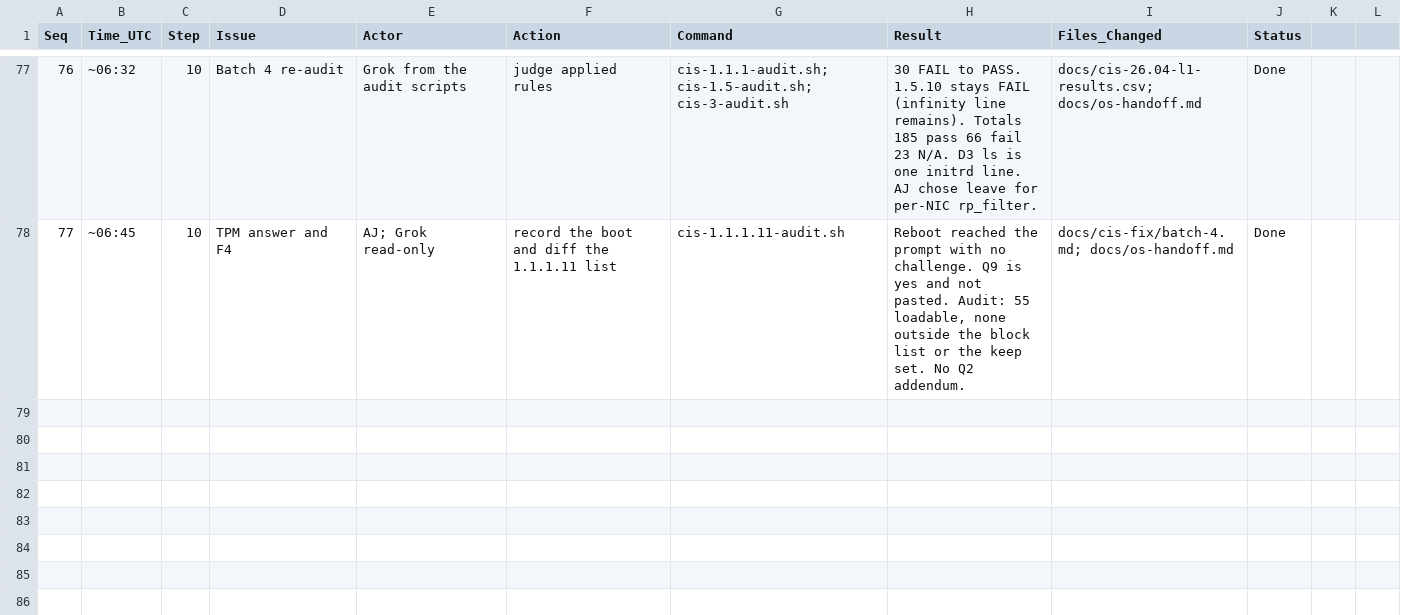
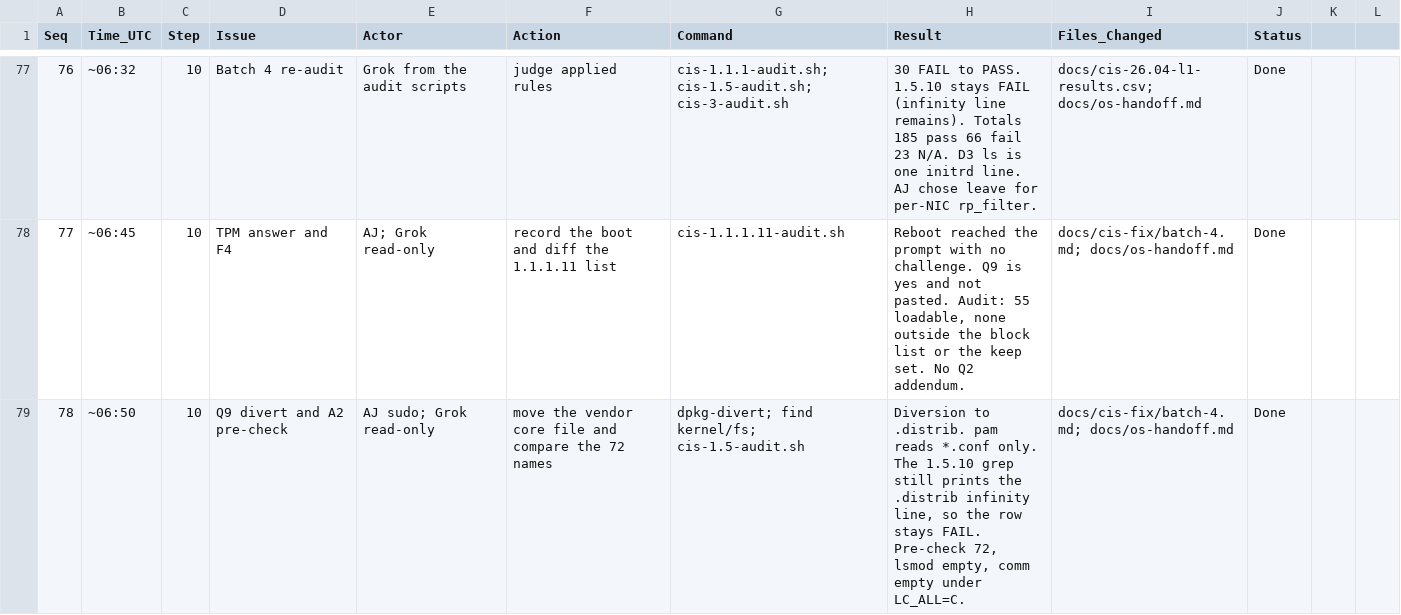
Before and after one commit to ajeswint/strix-halo-johnny, a CSV file: docs/sessions/Johnny_CIS_Fix_Session_Log_2026-11-03.csv, drawn as a sheet; only a part is shown, gaps mark what is left out; the diff names each change by its address in the sheet, - before the commit and + after, or states it on an @@ line.

```diff
--- a/docs/sessions/Johnny_CIS_Fix_Session_Log_2026-11-03.csv
+++ b/docs/sessions/Johnny_CIS_Fix_Session_Log_2026-11-03.csv
+row 79: 78 | ~06:50 | 10 | Q9 divert and A2 pre-check | AJ sudo; Grok read-only | move the vendor core file and compare the 72 names | dpkg-divert; find kernel/fs; cis-1.5-audit.sh | Diversion to .distrib. pam reads *.conf only. The 1.5.10 grep still prints the .distrib infinity line, so the row stays FAIL. Pre-check 72, lsmod empty, comm empty under LC_ALL=C. | docs/cis-fix/batch-4.md; docs/os-handoff.md | Done
```
Also changed, not shown: 2 other files.
